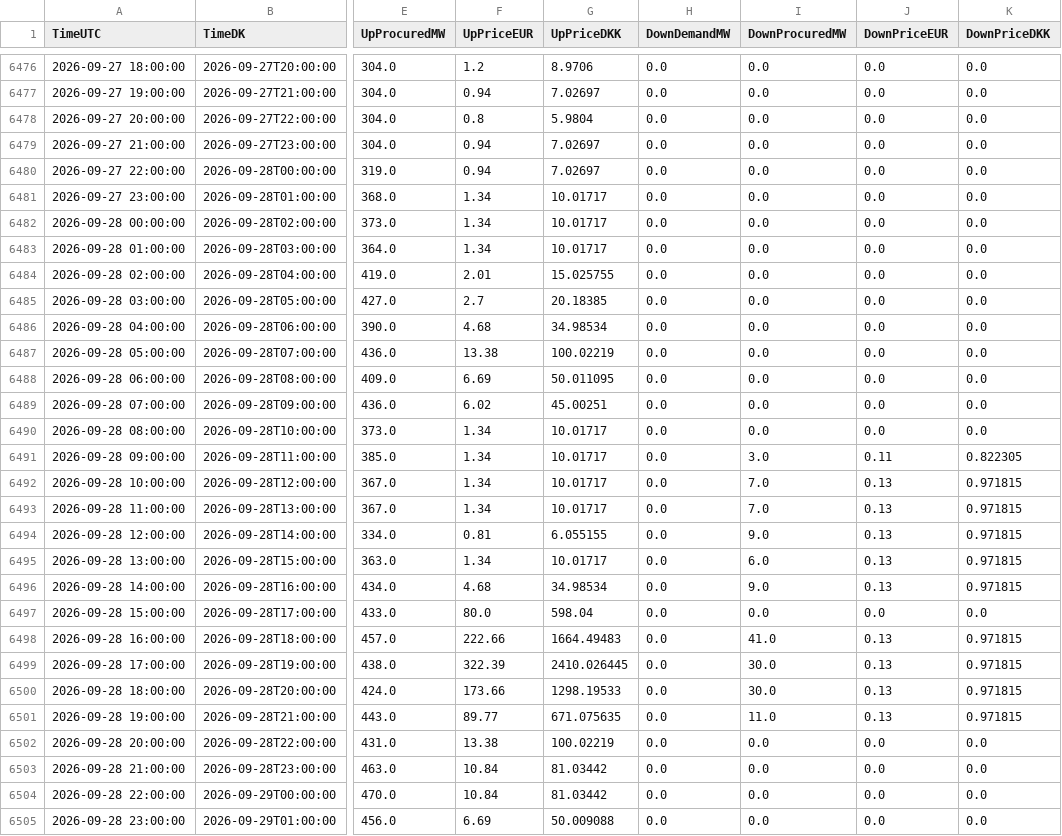
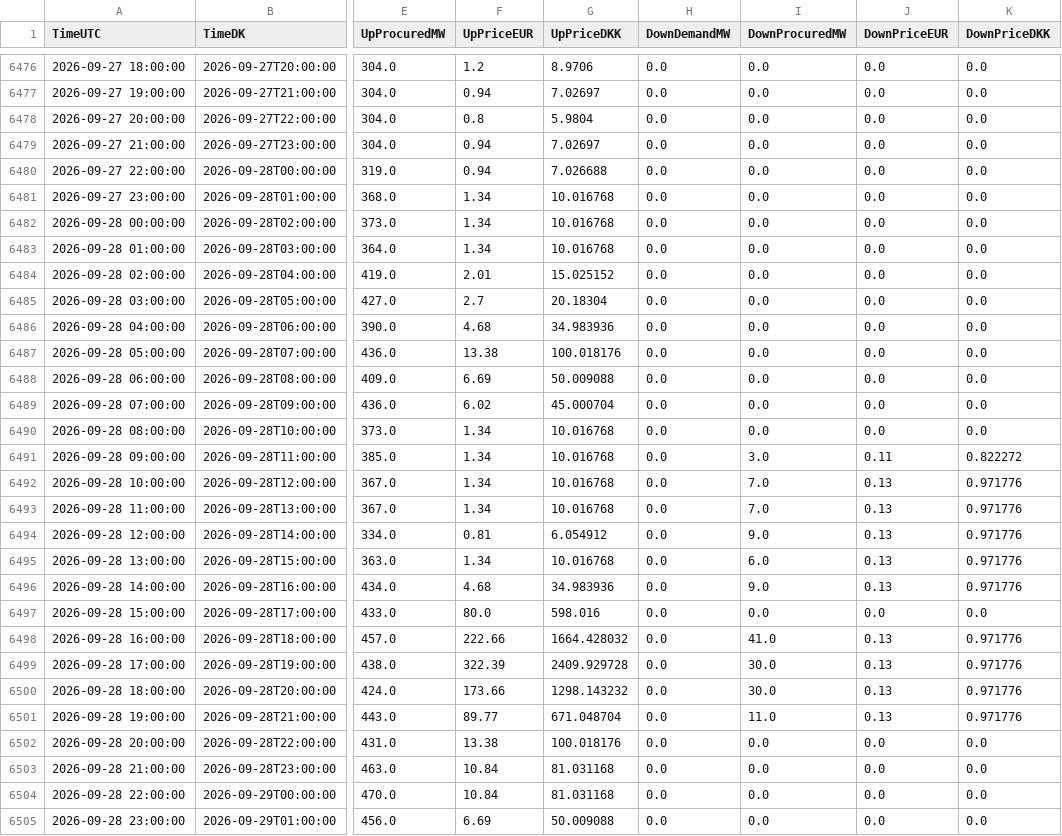
Before and after one commit to skj-1964/df-data, a CSV file: mfrr_cap/DK1_2026.csv, drawn as a sheet; only a part is shown, gaps mark what is left out; the diff names each change by its address in the sheet, - before the commit and + after, or states it on an @@ line.

```diff
--- a/mfrr_cap/DK1_2026.csv
+++ b/mfrr_cap/DK1_2026.csv
-G6480 (UpPriceDKK): 7.02697
+G6480 (UpPriceDKK): 7.026688
-G6481:G6483 (UpPriceDKK): 10.01717
+G6481:G6483 (UpPriceDKK): 10.016768
-G6484 (UpPriceDKK): 15.025755
+G6484 (UpPriceDKK): 15.025152
-G6485 (UpPriceDKK): 20.18385
+G6485 (UpPriceDKK): 20.18304
-G6486 (UpPriceDKK): 34.98534
+G6486 (UpPriceDKK): 34.983936
-G6487 (UpPriceDKK): 100.02219
+G6487 (UpPriceDKK): 100.018176
-G6488 (UpPriceDKK): 50.011095
+G6488 (UpPriceDKK): 50.009088
-G6489 (UpPriceDKK): 45.00251
+G6489 (UpPriceDKK): 45.000704
-G6490:G6493 (UpPriceDKK): 10.01717
+G6490:G6493 (UpPriceDKK): 10.016768
-K6491 (DownPriceDKK): 0.822305
+K6491 (DownPriceDKK): 0.822272
-K6492:K6496 (DownPriceDKK): 0.971815
+K6492:K6496 (DownPriceDKK): 0.971776
-G6494 (UpPriceDKK): 6.055155
+G6494 (UpPriceDKK): 6.054912
-G6495 (UpPriceDKK): 10.01717
+G6495 (UpPriceDKK): 10.016768
-G6496 (UpPriceDKK): 34.98534
+G6496 (UpPriceDKK): 34.983936
-G6497 (UpPriceDKK): 598.04
+G6497 (UpPriceDKK): 598.016
-G6498 (UpPriceDKK): 1664.49483
+G6498 (UpPriceDKK): 1664.428032
-K6498:K6501 (DownPriceDKK): 0.971815
+K6498:K6501 (DownPriceDKK): 0.971776
-G6499 (UpPriceDKK): 2410.026445
+G6499 (UpPriceDKK): 2409.929728
-G6500 (UpPriceDKK): 1298.19533
+G6500 (UpPriceDKK): 1298.143232
-G6501 (UpPriceDKK): 671.075635
+G6501 (UpPriceDKK): 671.048704
-G6502 (UpPriceDKK): 100.02219
+G6502 (UpPriceDKK): 100.018176
-G6503:G6504 (UpPriceDKK): 81.03442
+G6503:G6504 (UpPriceDKK): 81.031168
```
Also changed, not shown: afrr/DK1_2026.csv, mfrr_cap/DK2_2026.csv, 2 other files.
